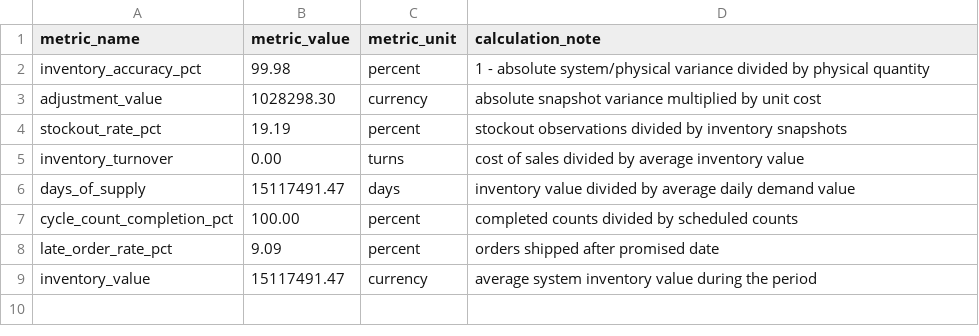
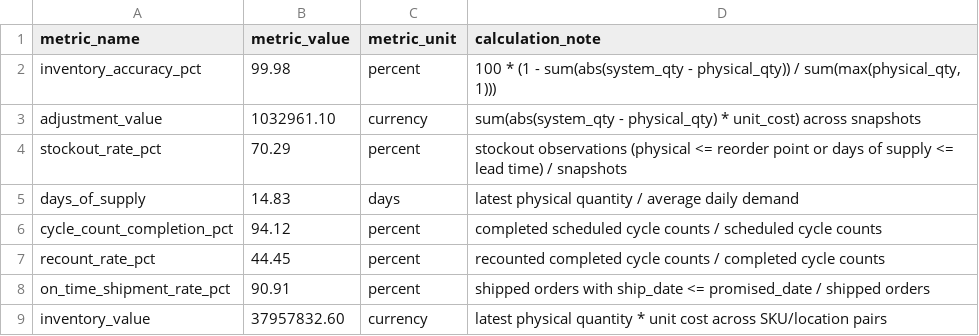
Before and after one commit to wrbryan/data-analysis-showcase, a CSV file: projects/inventory-accuracy-stockout-risk/outputs/kpi_summary.csv, drawn as a sheet.

```diff
--- a/projects/inventory-accuracy-stockout-risk/outputs/kpi_summary.csv
+++ b/projects/inventory-accuracy-stockout-risk/outputs/kpi_summary.csv
@@ -1,9 +1,9 @@
 metric_name,metric_value,metric_unit,calculation_note
-inventory_accuracy_pct,99.98,percent,1 - absolute system/physical variance divided by physical quantity
-adjustment_value,1028298.30,currency,absolute snapshot variance multiplied by unit cost
-stockout_rate_pct,19.19,percent,stockout observations divided by inventory snapshots
-inventory_turnover,0.00,turns,cost of sales divided by average inventory value
-days_of_supply,15117491.47,days,inventory value divided by average daily demand value
-cycle_count_completion_pct,100.00,percent,completed counts divided by scheduled counts
-late_order_rate_pct,9.09,percent,orders shipped after promised date
-inventory_value,15117491.47,currency,average system inventory value during the period
+inventory_accuracy_pct,99.98,percent,"100 * (1 - sum(abs(system_qty - physical_qty)) / sum(max(physical_qty, 1)))"
+adjustment_value,1032961.10,currency,sum(abs(system_qty - physical_qty) * unit_cost) across snapshots
+stockout_rate_pct,70.29,percent,stockout observations (physical <= reorder point or days of supply <= lead time) / snapshots
+days_of_supply,14.83,days,latest physical quantity / average daily demand
+cycle_count_completion_pct,94.12,percent,completed scheduled cycle counts / scheduled cycle counts
+recount_rate_pct,44.45,percent,recounted completed cycle counts / completed cycle counts
+on_time_shipment_rate_pct,90.91,percent,shipped orders with ship_date <= promised_date / shipped orders
+inventory_value,37957832.60,currency,latest physical quantity * unit cost across SKU/location pairs
```
Also changed, not shown: projects/inventory-accuracy-stockout-risk/data/product_master.csv, projects/inventory-accuracy-stockout-risk/outputs/data_quality_checks.csv, 13 other files.
